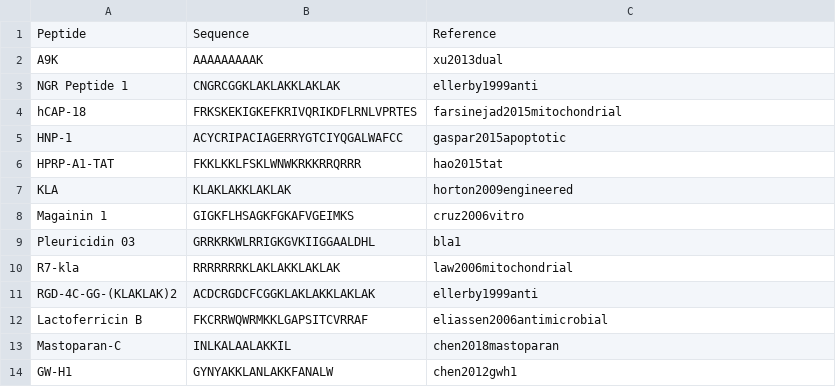
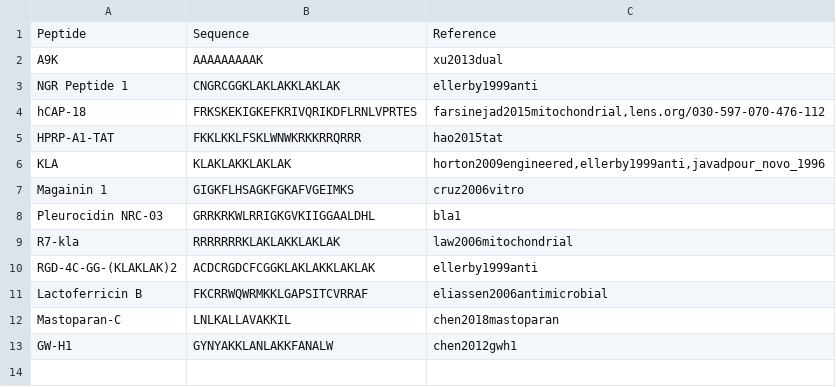
Before and after one commit to BioGenies/CancerGram-analysis, a CSV file: data/mitochondrial_ACPs_table.csv, drawn as a sheet.

Commit message:
updated mitochondrial ACPs

```diff
--- a/data/mitochondrial_ACPs_table.csv
+++ b/data/mitochondrial_ACPs_table.csv
@@ -3,8 +3,7 @@
 "NGR Peptide 1","CNGRCGGKLAKLAKKLAKLAK","ellerby1999anti"
-"hCAP-18","FRKSKEKIGKEFKRIVQRIKDFLRNLVPRTES","farsinejad2015mitochondrial"
-"HNP-1","ACYCRIPACIAGERRYGTCIYQGALWAFCC","gaspar2015apoptotic"
+"hCAP-18","FRKSKEKIGKEFKRIVQRIKDFLRNLVPRTES","farsinejad2015mitochondrial,lens.org/030-597-070-476-112"
 "HPRP-A1-TAT","FKKLKKLFSKLWNWKRKKRRQRRR","hao2015tat"
-"KLA","KLAKLAKKLAKLAK","horton2009engineered"
+"KLA","KLAKLAKKLAKLAK","horton2009engineered,ellerby1999anti,javadpour_novo_1996"
 "Magainin 1","GIGKFLHSAGKFGKAFVGEIMKS","cruz2006vitro"
-"Pleuricidin 03","GRRKRKWLRRIGKGVKIIGGAALDHL","bla1"
+"Pleurocidin NRC-03","GRRKRKWLRRIGKGVKIIGGAALDHL","bla1"
 "R7-kla","RRRRRRRKLAKLAKKLAKLAK","law2006mitochondrial"
@@ -12,3 +11,3 @@
 "Lactoferricin B","FKCRRWQWRMKKLGAPSITCVRRAF","eliassen2006antimicrobial"
-"Mastoparan-C","INLKALAALAKKIL","chen2018mastoparan"
+"Mastoparan-C","LNLKALLAVAKKIL","chen2018mastoparan"
 "GW-H1","GYNYAKKLANLAKKFANALW","chen2012gwh1"
```
Also changed, not shown: 1 other file.
